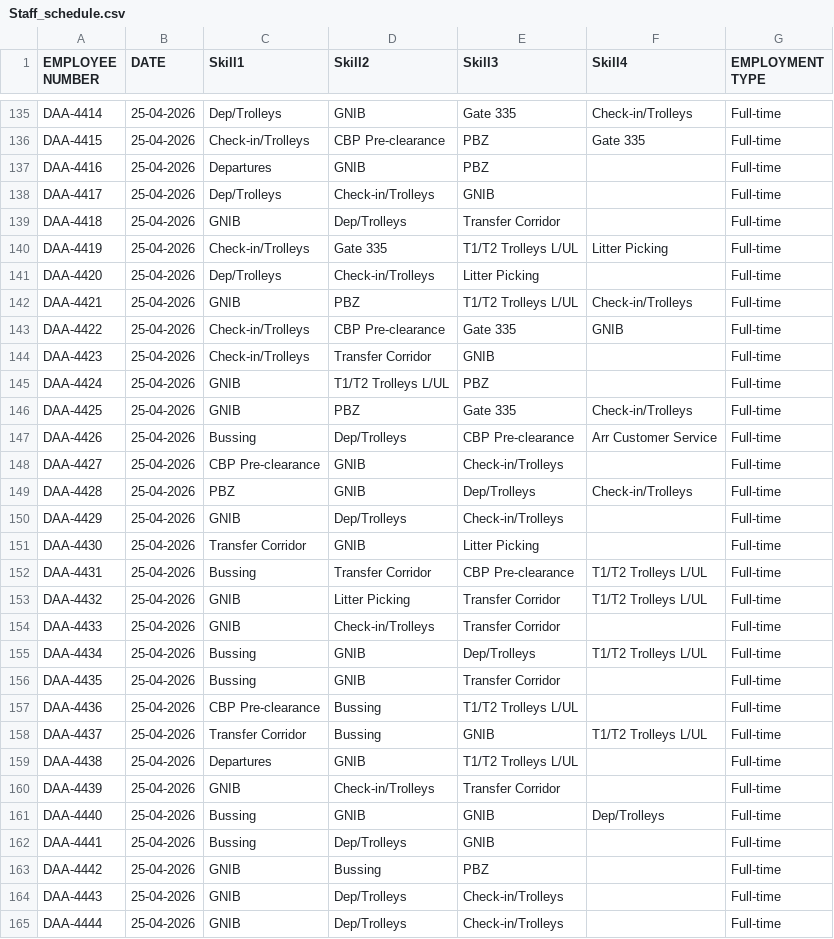
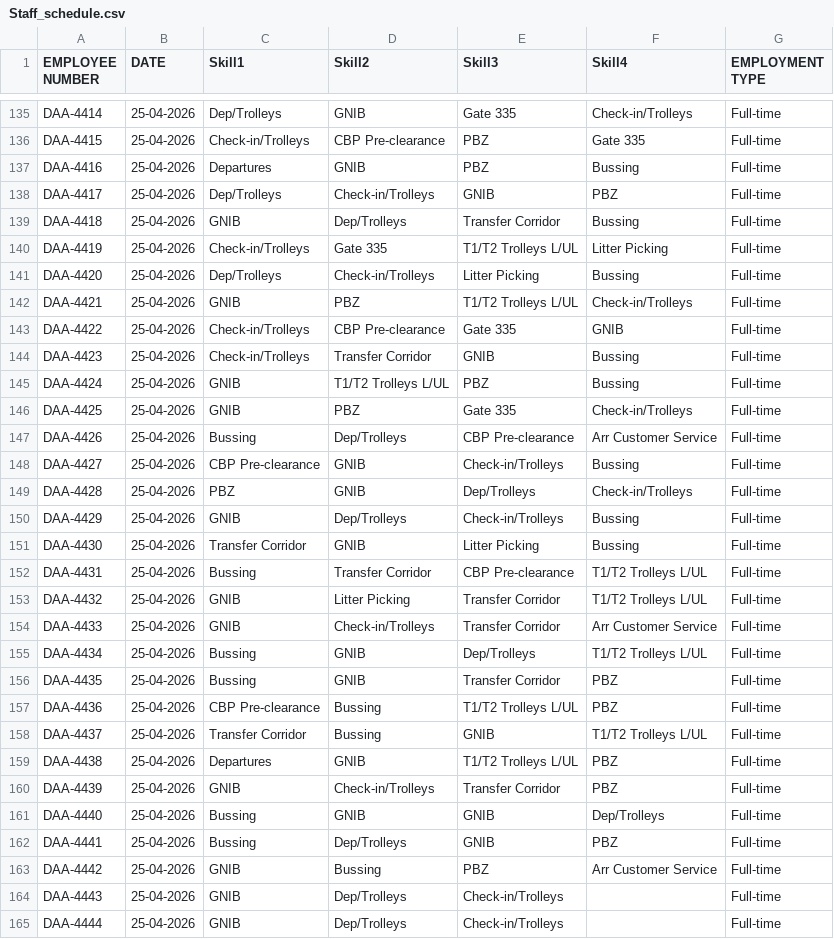
Before and after one commit to amitmanga/DAA-Project, a CSV file: data/Staff_schedule.csv, drawn as a sheet; only a part is shown, gaps mark what is left out; the diff covers the shown part only.

```diff
--- a/data/Staff_schedule.csv
+++ b/data/Staff_schedule.csv
@@ -136,29 +136,29 @@ DAA-4414,25-04-2026,Dep/Trolleys,GNIB,Gate 335,Check-in/Trolleys,Full-time
 DAA-4415,25-04-2026,Check-in/Trolleys,CBP Pre-clearance,PBZ,Gate 335,Full-time
-DAA-4416,25-04-2026,Departures,GNIB,PBZ,,Full-time
-DAA-4417,25-04-2026,Dep/Trolleys,Check-in/Trolleys,GNIB,,Full-time
-DAA-4418,25-04-2026,GNIB,Dep/Trolleys,Transfer Corridor,,Full-time
+DAA-4416,25-04-2026,Departures,GNIB,PBZ,Bussing,Full-time
+DAA-4417,25-04-2026,Dep/Trolleys,Check-in/Trolleys,GNIB,PBZ,Full-time
+DAA-4418,25-04-2026,GNIB,Dep/Trolleys,Transfer Corridor,Bussing,Full-time
 DAA-4419,25-04-2026,Check-in/Trolleys,Gate 335,T1/T2 Trolleys L/UL,Litter Picking,Full-time
-DAA-4420,25-04-2026,Dep/Trolleys,Check-in/Trolleys,Litter Picking,,Full-time
+DAA-4420,25-04-2026,Dep/Trolleys,Check-in/Trolleys,Litter Picking,Bussing,Full-time
 DAA-4421,25-04-2026,GNIB,PBZ,T1/T2 Trolleys L/UL,Check-in/Trolleys,Full-time
 DAA-4422,25-04-2026,Check-in/Trolleys,CBP Pre-clearance,Gate 335,GNIB,Full-time
-DAA-4423,25-04-2026,Check-in/Trolleys,Transfer Corridor,GNIB,,Full-time
-DAA-4424,25-04-2026,GNIB,T1/T2 Trolleys L/UL,PBZ,,Full-time
+DAA-4423,25-04-2026,Check-in/Trolleys,Transfer Corridor,GNIB,Bussing,Full-time
+DAA-4424,25-04-2026,GNIB,T1/T2 Trolleys L/UL,PBZ,Bussing,Full-time
 DAA-4425,25-04-2026,GNIB,PBZ,Gate 335,Check-in/Trolleys,Full-time
 DAA-4426,25-04-2026,Bussing,Dep/Trolleys,CBP Pre-clearance,Arr Customer Service,Full-time
-DAA-4427,25-04-2026,CBP Pre-clearance,GNIB,Check-in/Trolleys,,Full-time
+DAA-4427,25-04-2026,CBP Pre-clearance,GNIB,Check-in/Trolleys,Bussing,Full-time
 DAA-4428,25-04-2026,PBZ,GNIB,Dep/Trolleys,Check-in/Trolleys,Full-time
-DAA-4429,25-04-2026,GNIB,Dep/Trolleys,Check-in/Trolleys,,Full-time
-DAA-4430,25-04-2026,Transfer Corridor,GNIB,Litter Picking,,Full-time
+DAA-4429,25-04-2026,GNIB,Dep/Trolleys,Check-in/Trolleys,Bussing,Full-time
+DAA-4430,25-04-2026,Transfer Corridor,GNIB,Litter Picking,Bussing,Full-time
 DAA-4431,25-04-2026,Bussing,Transfer Corridor,CBP Pre-clearance,T1/T2 Trolleys L/UL,Full-time
 DAA-4432,25-04-2026,GNIB,Litter Picking,Transfer Corridor,T1/T2 Trolleys L/UL,Full-time
-DAA-4433,25-04-2026,GNIB,Check-in/Trolleys,Transfer Corridor,,Full-time
+DAA-4433,25-04-2026,GNIB,Check-in/Trolleys,Transfer Corridor,Arr Customer Service,Full-time
 DAA-4434,25-04-2026,Bussing,GNIB,Dep/Trolleys,T1/T2 Trolleys L/UL,Full-time
-DAA-4435,25-04-2026,Bussing,GNIB,Transfer Corridor,,Full-time
-DAA-4436,25-04-2026,CBP Pre-clearance,Bussing,T1/T2 Trolleys L/UL,,Full-time
+DAA-4435,25-04-2026,Bussing,GNIB,Transfer Corridor,PBZ,Full-time
+DAA-4436,25-04-2026,CBP Pre-clearance,Bussing,T1/T2 Trolleys L/UL,PBZ,Full-time
 DAA-4437,25-04-2026,Transfer Corridor,Bussing,GNIB,T1/T2 Trolleys L/UL,Full-time
-DAA-4438,25-04-2026,Departures,GNIB,T1/T2 Trolleys L/UL,,Full-time
-DAA-4439,25-04-2026,GNIB,Check-in/Trolleys,Transfer Corridor,,Full-time
+DAA-4438,25-04-2026,Departures,GNIB,T1/T2 Trolleys L/UL,PBZ,Full-time
+DAA-4439,25-04-2026,GNIB,Check-in/Trolleys,Transfer Corridor,PBZ,Full-time
 DAA-4440,25-04-2026,Bussing,GNIB,GNIB,Dep/Trolleys,Full-time
-DAA-4441,25-04-2026,Bussing,Dep/Trolleys,GNIB,,Full-time
-DAA-4442,25-04-2026,GNIB,Bussing,PBZ,,Full-time
+DAA-4441,25-04-2026,Bussing,Dep/Trolleys,GNIB,PBZ,Full-time
+DAA-4442,25-04-2026,GNIB,Bussing,PBZ,Arr Customer Service,Full-time
 DAA-4443,25-04-2026,GNIB,Dep/Trolleys,Check-in/Trolleys,,Full-time
```
Also changed, not shown: 47 edited cells elsewhere in this file, 5 other files.
